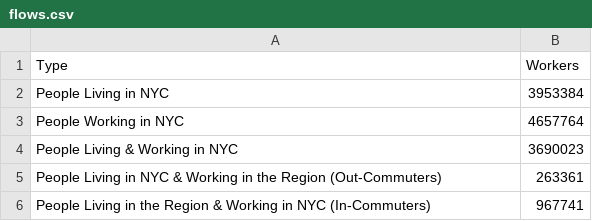
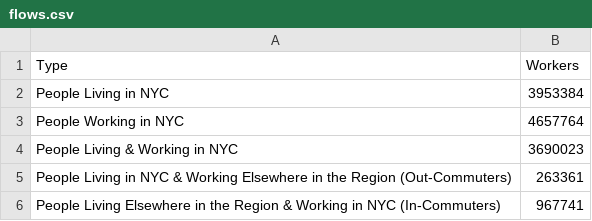
Before and after one commit to NYCPlanning/td-trends, a CSV file: commute/annotations/flows.csv, drawn as a sheet.

Commit message:
commute

```diff
--- a/commute/annotations/flows.csv
+++ b/commute/annotations/flows.csv
@@ -4,3 +4,3 @@ People Working in NYC,4657764
 People Living & Working in NYC,3690023
-People Living in NYC & Working in the Region (Out-Commuters),263361
-People Living in the Region & Working in NYC (In-Commuters),967741
+People Living in NYC & Working Elsewhere in the Region (Out-Commuters),263361
+People Living Elsewhere in the Region & Working in NYC (In-Commuters),967741
```
Also changed, not shown: 2 other files.
